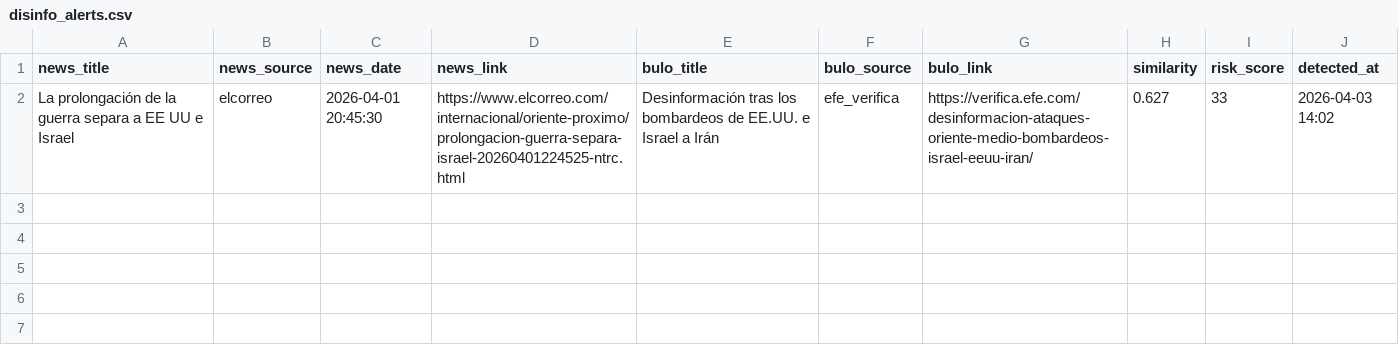
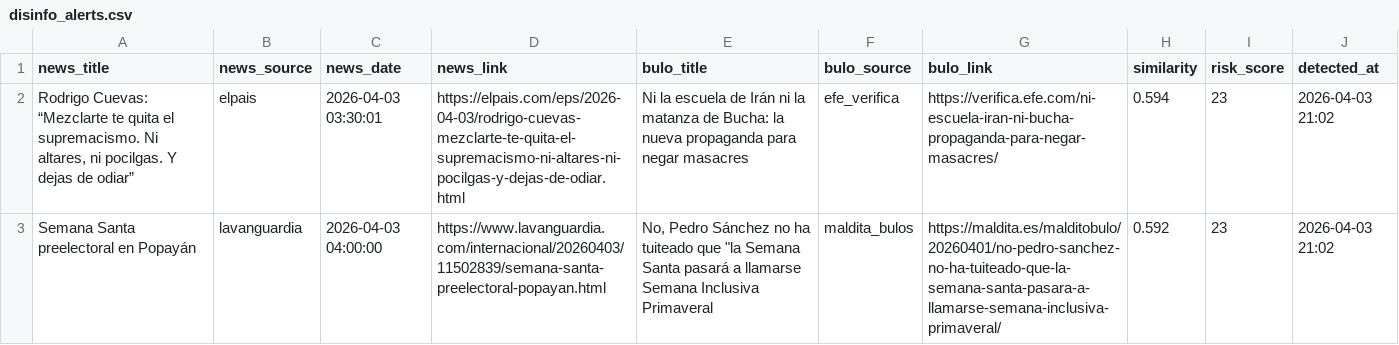
Before and after one commit to mcasrom/SIEG-Politica-Nacional-, a CSV file: data/export/nr/disinfo_alerts.csv, drawn as a sheet; removed rows and columns are numbered as before the commit, all else as after; the diff names each change by its address in the sheet, - before the commit and + after, or states it on an @@ line.

Commit message:
data: update export 2026-04-03 21:03

```diff
--- a/data/export/nr/disinfo_alerts.csv
+++ b/data/export/nr/disinfo_alerts.csv
-row 2: La prolongación de la guerra separa a EE UU e Israel | elcorreo | 2026-04-01 20:45:30 | https://www.elcorreo.com/internacional/oriente-proximo/prolongacion-guerra-separa-israel-20260401224525-ntrc.html | Desinformación tras los bombardeos de EE.UU. e Israel a Irán | efe_verifica | https://verifica.efe.com/desinformacion-ataques-oriente-medio-bombardeos-israel-eeuu-iran/ | 0.627 | 33 | 2026-04-03 14:02
+row 2: Rodrigo Cuevas: “Mezclarte te quita el supremacismo. Ni altares, ni pocilgas. Y dejas de odiar” | elpais | 2026-04-03 03:30:01 | https://elpais.com/eps/2026-04-03/rodrigo-cuevas-mezclarte-te-quita-el-supremacismo-ni-altares-ni-pocilgas-y-dejas-de-odiar.html | Ni la escuela de Irán ni la matanza de Bucha: la nueva propaganda para negar masacres | efe_verifica | https://verifica.efe.com/ni-escuela-iran-ni-bucha-propaganda-para-negar-masacres/ | 0.594 | 23 | 2026-04-03 21:02
+row 3: Semana Santa preelectoral en Popayán | lavanguardia | 2026-04-03 04:00:00 | https://www.lavanguardia.com/internacional/20260403/11502839/semana-santa-preelectoral-popayan.html | No, Pedro Sánchez no ha tuiteado que "la Semana Santa pasará a llamarse Semana Inclusiva Primaveral | maldita_bulos | https://maldita.es/malditobulo/20260401/no-pedro-sanchez-no-ha-tuiteado-que-la-semana-santa-pasara-a-llamarse-semana-inclusiva-primaveral/ | 0.592 | 23 | 2026-04-03 21:02
```
Also changed, not shown: data/export/nr/coordination_alerts.csv, data/export/nr/disinfo_bulos.csv, 8 other files.
